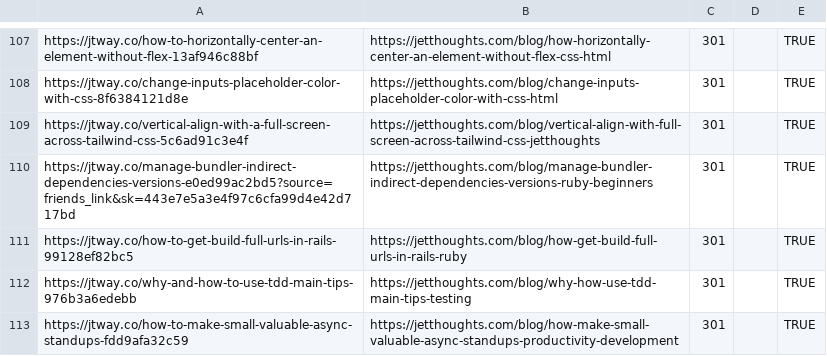
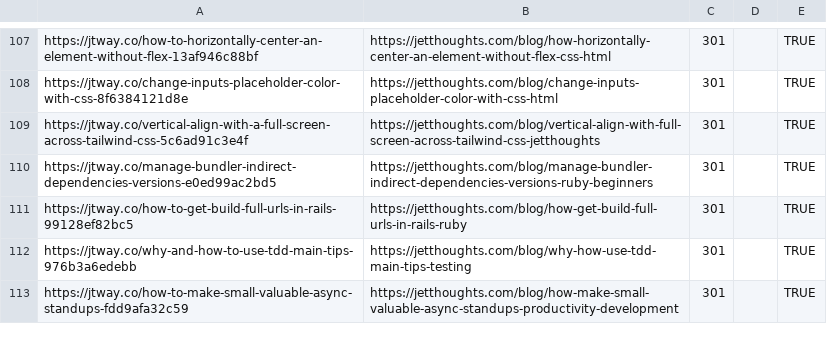
Before and after one commit to jetthoughts/jetthoughts.github.io, a CSV file: seo/redirects.csv, drawn as a sheet; only a part is shown, gaps mark what is left out; the diff covers the shown part only.

Commit message:
Remove query from redirects

```diff
--- a/seo/redirects.csv
+++ b/seo/redirects.csv
@@ -109,3 +109,3 @@ https://jtway.co/change-inputs-placeholder-color-with-css-8f6384121d8e,https://j
 https://jtway.co/vertical-align-with-a-full-screen-across-tailwind-css-5c6ad91c3e4f,https://jetthoughts.com/blog/vertical-align-with-full-screen-across-tailwind-css-jetthoughts,301,,TRUE,,
-https://jtway.co/manage-bundler-indirect-dependencies-versions-e0ed99ac2bd5?source=friends_link&sk=443e7e5a3e4f97c6cfa99d4e42d717bd,https://jetthoughts.com/blog/manage-bundler-indirect-dependencies-versions-ruby-beginners,301,,TRUE,,
+https://jtway.co/manage-bundler-indirect-dependencies-versions-e0ed99ac2bd5,https://jetthoughts.com/blog/manage-bundler-indirect-dependencies-versions-ruby-beginners,301,,TRUE,,
 https://jtway.co/how-to-get-build-full-urls-in-rails-99128ef82bc5,https://jetthoughts.com/blog/how-get-build-full-urls-in-rails-ruby,301,,TRUE,,
```
Also changed, not shown: 10 edited cells elsewhere in this file.
